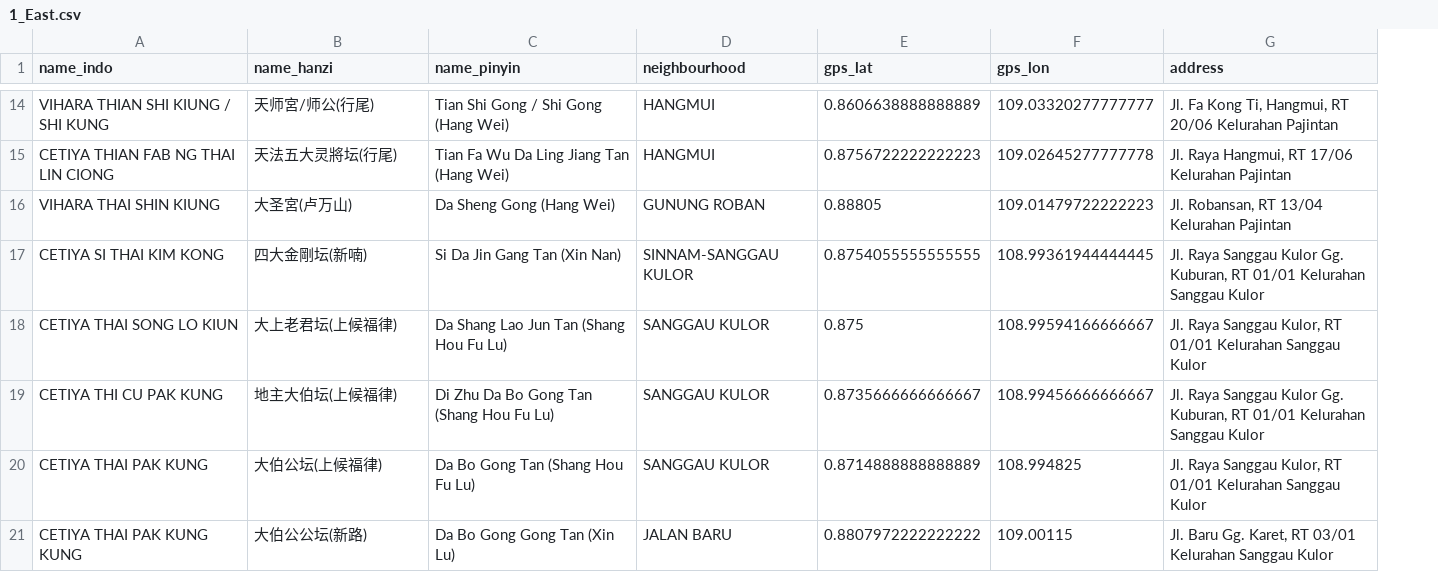
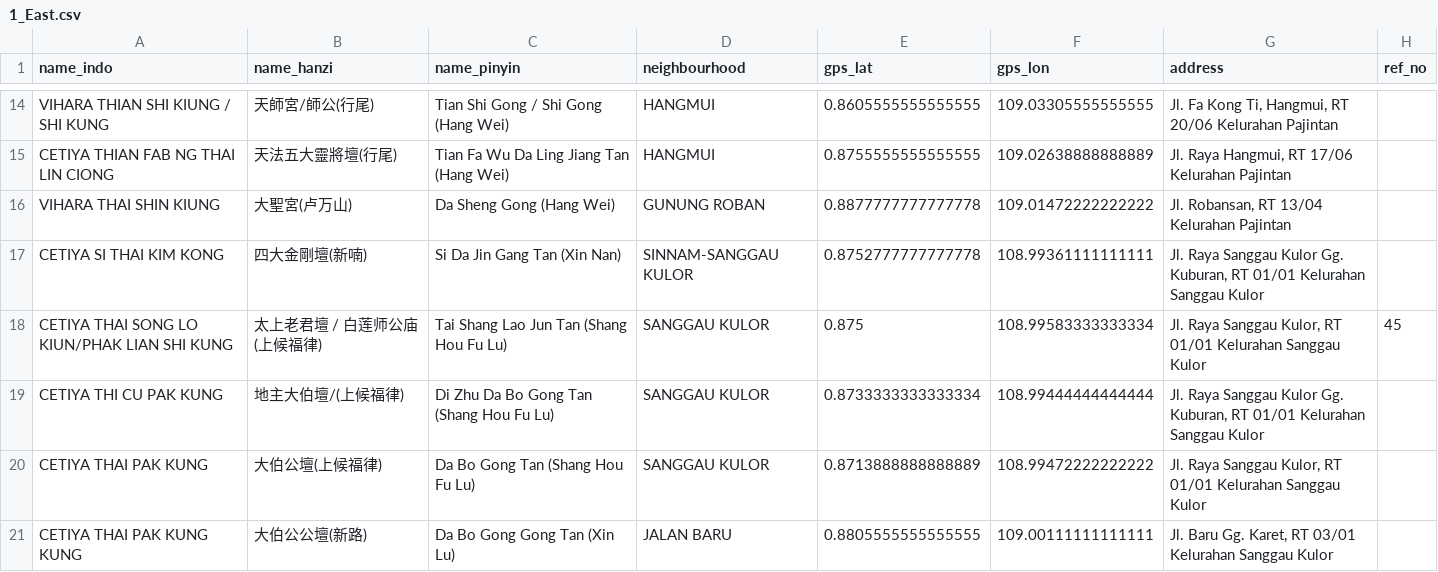
Before and after one commit to virgilxw/Sinkawang, a CSV file: source/1_East.csv, drawn as a sheet; only a part is shown, gaps mark what is left out; the diff covers the shown part only; the diff names each change by its address in the sheet, - before the commit and + after, or states it on an @@ line.

```diff
--- a/source/1_East.csv
+++ b/source/1_East.csv
+column H (ref_no), row 18: 45
-B14 (name_hanzi): 天师宮/师公(行尾)
+B14 (name_hanzi): 天師宮/師公(行尾)
-E14 (gps_lat): 0.8606638888888889
+E14 (gps_lat): 0.8605555555555555
-F14 (gps_lon): 109.03320277777777
+F14 (gps_lon): 109.03305555555555
-B15 (name_hanzi): 天法五大灵將坛(行尾)
+B15 (name_hanzi): 天法五大靈將壇(行尾)
-E15 (gps_lat): 0.8756722222222223
+E15 (gps_lat): 0.8755555555555555
-F15 (gps_lon): 109.02645277777778
+F15 (gps_lon): 109.02638888888889
-B16 (name_hanzi): 大圣宮(卢万山)
+B16 (name_hanzi): 大聖宮(卢万山)
-E16 (gps_lat): 0.88805
+E16 (gps_lat): 0.8877777777777778
-F16 (gps_lon): 109.01479722222223
+F16 (gps_lon): 109.01472222222222
-B17 (name_hanzi): 四大金剛坛(新喃)
+B17 (name_hanzi): 四大金剛壇(新喃)
-E17 (gps_lat): 0.8754055555555555
+E17 (gps_lat): 0.8752777777777778
-F17 (gps_lon): 108.99361944444445
+F17 (gps_lon): 108.99361111111111
-A18 (name_indo): CETIYA THAI SONG LO KIUN
+A18 (name_indo): CETIYA THAI SONG LO KIUN/PHAK LIAN SHI KUNG
-B18 (name_hanzi): 大上老君坛(上候福律)
+B18 (name_hanzi): 太上老君壇 / 白莲师公庙 (上候福律)
-C18 (name_pinyin): Da Shang Lao Jun Tan (Shang Hou Fu Lu)
+C18 (name_pinyin): Tai Shang Lao Jun Tan (Shang Hou Fu Lu)
-F18 (gps_lon): 108.99594166666667
+F18 (gps_lon): 108.99583333333334
-B19 (name_hanzi): 地主大伯坛(上候福律)
+B19 (name_hanzi): 地主大伯壇/(上候福律)
-E19 (gps_lat): 0.8735666666666667
+E19 (gps_lat): 0.8733333333333334
-F19 (gps_lon): 108.99456666666667
+F19 (gps_lon): 108.99444444444444
-B20 (name_hanzi): 大伯公坛(上候福律)
+B20 (name_hanzi): 大伯公壇(上候福律)
-E20 (gps_lat): 0.8714888888888889
+E20 (gps_lat): 0.8713888888888889
-F20 (gps_lon): 108.994825
+F20 (gps_lon): 108.99472222222222
-B21 (name_hanzi): 大伯公公坛(新路)
+B21 (name_hanzi): 大伯公公壇(新路)
-E21 (gps_lat): 0.8807972222222222
+E21 (gps_lat): 0.8805555555555555
-F21 (gps_lon): 109.00115
+F21 (gps_lon): 109.00111111111111
```
Also changed, not shown: 31 edited cells elsewhere in this file, source/1_South.csv, source/1_West.csv, 23 other files.
